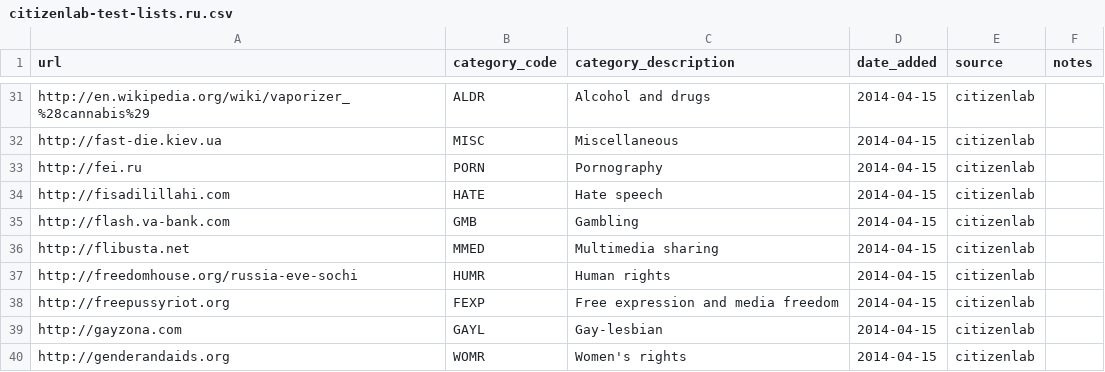
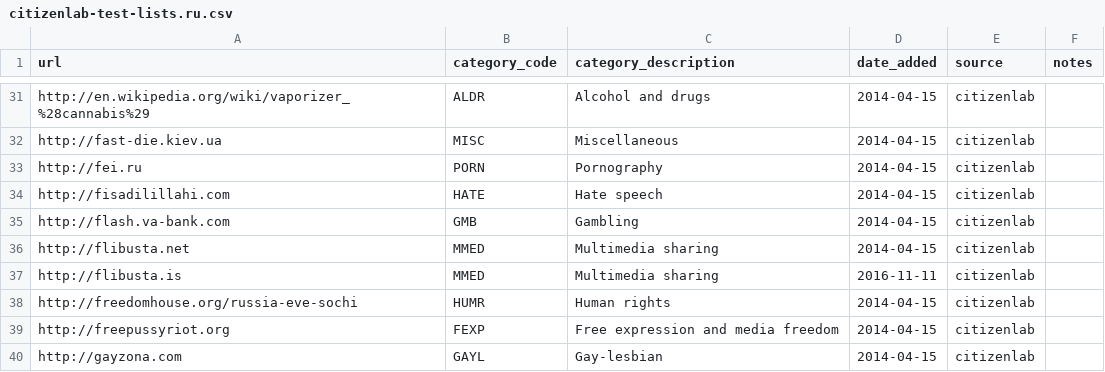
Before and after one commit to OpenObservatory/ooni-resources, a CSV file: assets/citizenlab-test-lists.ru.csv, drawn as a sheet; only a part is shown, gaps mark what is left out; the shorter side is filled out with more unchanged rows.

```diff
--- a/assets/citizenlab-test-lists.ru.csv
+++ b/assets/citizenlab-test-lists.ru.csv
@@ -36,2 +36,3 @@ http://flash.va-bank.com,GMB,Gambling,2014-04-15,citizenlab,
 http://flibusta.net,MMED,Multimedia sharing,2014-04-15,citizenlab,
+http://flibusta.is,MMED,Multimedia sharing,2016-11-11,citizenlab,
 http://freedomhouse.org/russia-eve-sochi,HUMR,Human rights,2014-04-15,citizenlab,
```
Also changed, not shown: assets/citizenlab-test-lists.global.csv, 3 other files.
